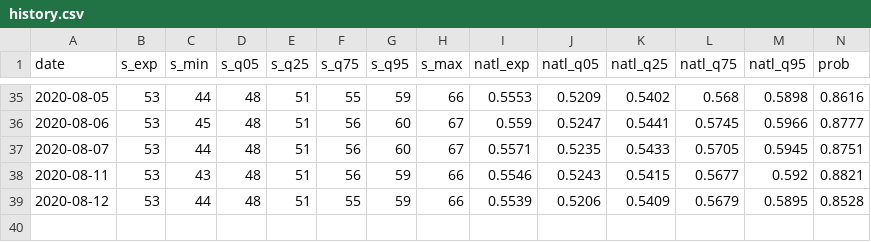
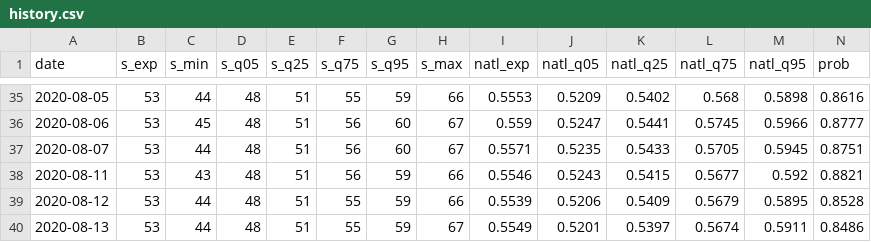
Before and after one commit to CoryMcCartan/senate, a CSV file: docs/history.csv, drawn as a sheet; only a part is shown, gaps mark what is left out; rows hold the shown columns only; the diff names each change by its address in the sheet, - before the commit and + after, or states it on an @@ line.

```diff
--- a/docs/history.csv
+++ b/docs/history.csv
+row 40: 2020-08-13 | 53 | 44 | 48 | 51 | 55 | 59 | 67 | 0.5549 | 0.5201 | 0.5397 | 0.5674 | 0.5911 | 0.8486
```
Also changed, not shown: docs/polls.csv, docs/race_history.csv, 2 other files.
